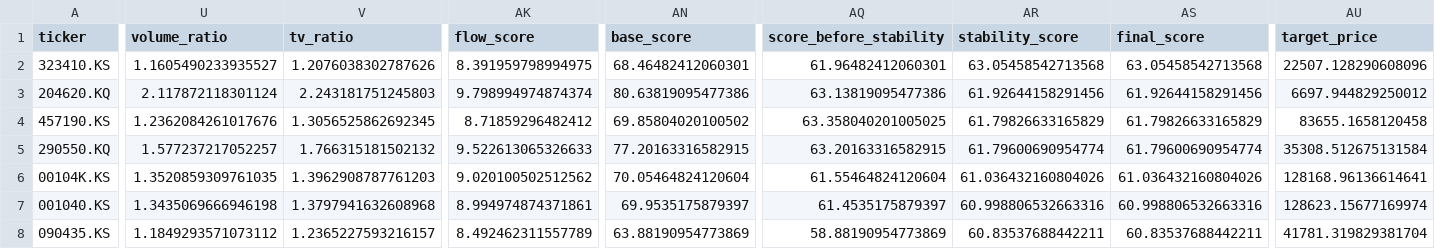
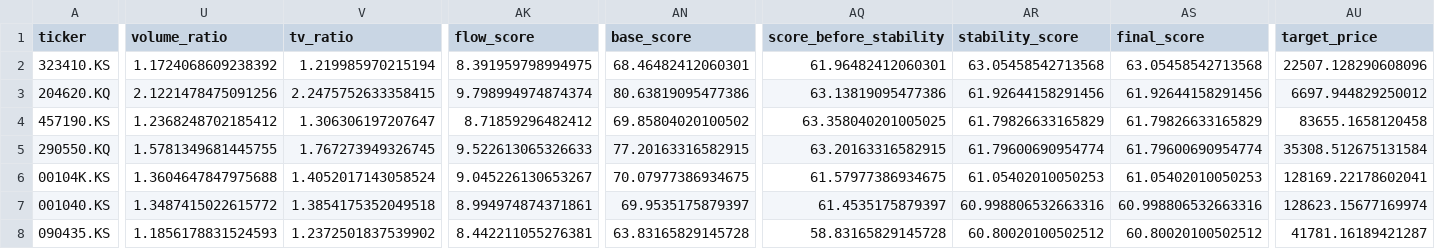
Before and after one commit to kyoungsunny-ops/quant-nlp-test, a CSV file: quant_v3_v32_top10_w30_riskstrong_fix_latest.csv, drawn as a sheet; only a part is shown, gaps mark what is left out; the diff covers the shown part only; the diff names each change by its address in the sheet, - before the commit and + after, or states it on an @@ line.

```diff
--- a/quant_v3_v32_top10_w30_riskstrong_fix_latest.csv
+++ b/quant_v3_v32_top10_w30_riskstrong_fix_latest.csv
-U2 (volume_ratio): 1.1605490233935527
+U2 (volume_ratio): 1.1724068609238392
-V2 (tv_ratio): 1.2076038302787626
+V2 (tv_ratio): 1.219985970215194
-U3 (volume_ratio): 2.117872118301124
+U3 (volume_ratio): 2.1221478475091256
-V3 (tv_ratio): 2.243181751245803
+V3 (tv_ratio): 2.2475752633358415
-U4 (volume_ratio): 1.2362084261017676
+U4 (volume_ratio): 1.2368248702185412
-V4 (tv_ratio): 1.3056525862692345
+V4 (tv_ratio): 1.306306197207647
-U5 (volume_ratio): 1.577237217052257
+U5 (volume_ratio): 1.5781349681445755
-V5 (tv_ratio): 1.766315181502132
+V5 (tv_ratio): 1.767273949326745
-U6 (volume_ratio): 1.3520859309761035
+U6 (volume_ratio): 1.3604647847975688
-V6 (tv_ratio): 1.3962908787761203
+V6 (tv_ratio): 1.4052017143058524
-AK6 (flow_score): 9.020100502512562
+AK6 (flow_score): 9.045226130653267
-AN6 (base_score): 70.05464824120604
+AN6 (base_score): 70.07977386934675
-AQ6 (score_before_stability): 61.55464824120604
+AQ6 (score_before_stability): 61.57977386934675
-AR6 (stability_score): 61.036432160804026
+AR6 (stability_score): 61.05402010050253
-AS6 (final_score): 61.036432160804026
+AS6 (final_score): 61.05402010050253
-AU6 (target_price): 128168.96136614641
+AU6 (target_price): 128169.22178602041
-U7 (volume_ratio): 1.3435069666946198
+U7 (volume_ratio): 1.3487415022615772
-V7 (tv_ratio): 1.3797941632608968
+V7 (tv_ratio): 1.3854175352049518
-U8 (volume_ratio): 1.1849293571073112
+U8 (volume_ratio): 1.1856178831524593
-V8 (tv_ratio): 1.2365227593216157
+V8 (tv_ratio): 1.2372501837539902
-AK8 (flow_score): 8.492462311557789
+AK8 (flow_score): 8.442211055276381
-AN8 (base_score): 63.88190954773869
+AN8 (base_score): 63.83165829145728
-AQ8 (score_before_stability): 58.88190954773869
+AQ8 (score_before_stability): 58.83165829145728
-AR8 (stability_score): 60.83537688442211
+AR8 (stability_score): 60.80020100502512
-AS8 (final_score): 60.83537688442211
+AS8 (final_score): 60.80020100502512
-AU8 (target_price): 41781.319829381704
+AU8 (target_price): 41781.16189421287
```
Also changed, not shown: 32 edited cells elsewhere in this file, quant_v3_v32_history_w30_riskstrong_fix.csv, quant_v3_v32_top30_w30_riskstrong_fix_latest.csv, 5 other files.
